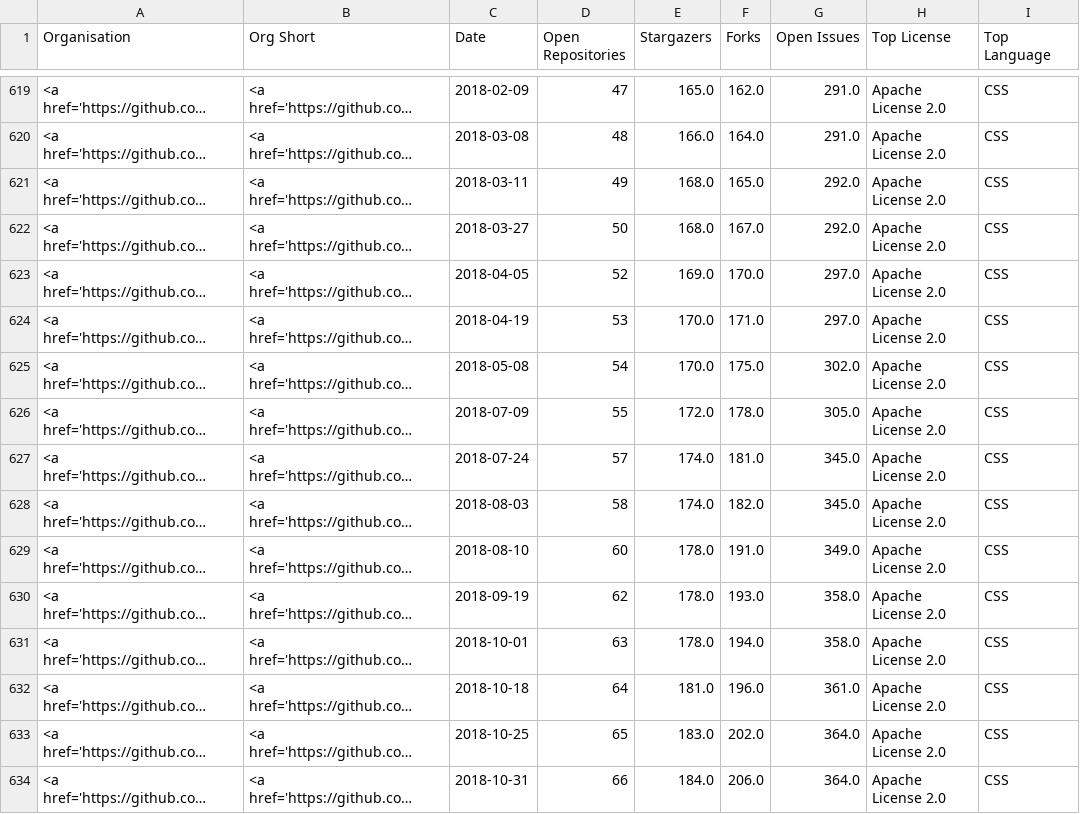
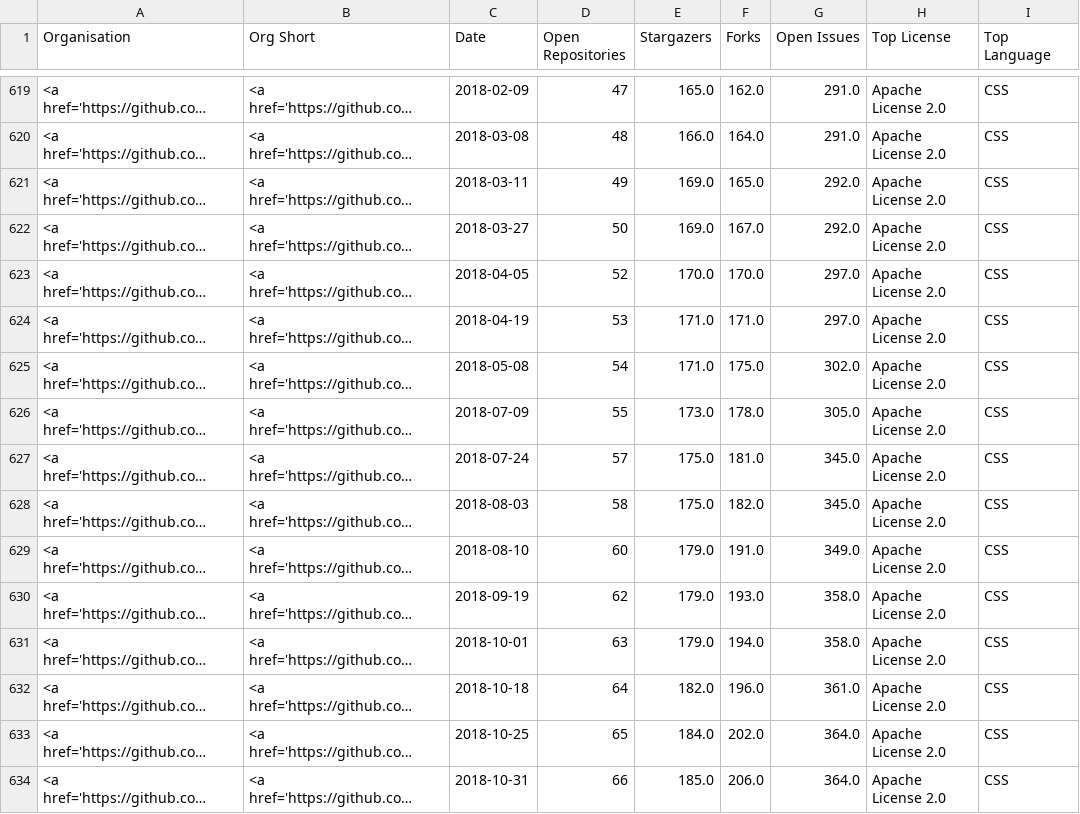
Before and after one commit to nhsengland/open-health-statistics, a CSV file: assets/data/openhealthstats.csv, drawn as a sheet; only a part is shown, gaps mark what is left out; long unchanged cells end in …; the diff covers the shown part only; the diff names each change by its address in the sheet, - before the commit and + after, or states it on an @@ line.

```diff
--- a/assets/data/openhealthstats.csv
+++ b/assets/data/openhealthstats.csv
-E621:E622 (Stargazers): 168.0
+E621:E622 (Stargazers): 169.0
-E623 (Stargazers): 169.0
+E623 (Stargazers): 170.0
-E624:E625 (Stargazers): 170.0
+E624:E625 (Stargazers): 171.0
-E626 (Stargazers): 172.0
+E626 (Stargazers): 173.0
-E627:E628 (Stargazers): 174.0
+E627:E628 (Stargazers): 175.0
-E629:E631 (Stargazers): 178.0
+E629:E631 (Stargazers): 179.0
-E632 (Stargazers): 181.0
+E632 (Stargazers): 182.0
-E633 (Stargazers): 183.0
+E633 (Stargazers): 184.0
-E634 (Stargazers): 184.0
+E634 (Stargazers): 185.0
```
Also changed, not shown: 175 edited cells elsewhere in this file, 3 other files.
